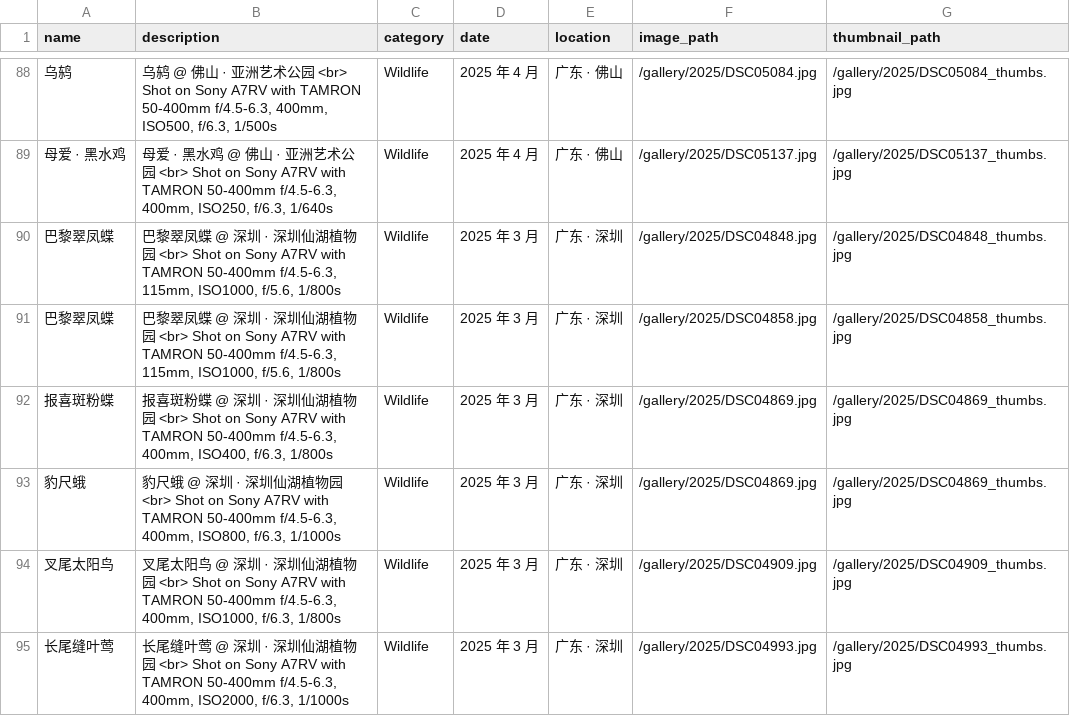
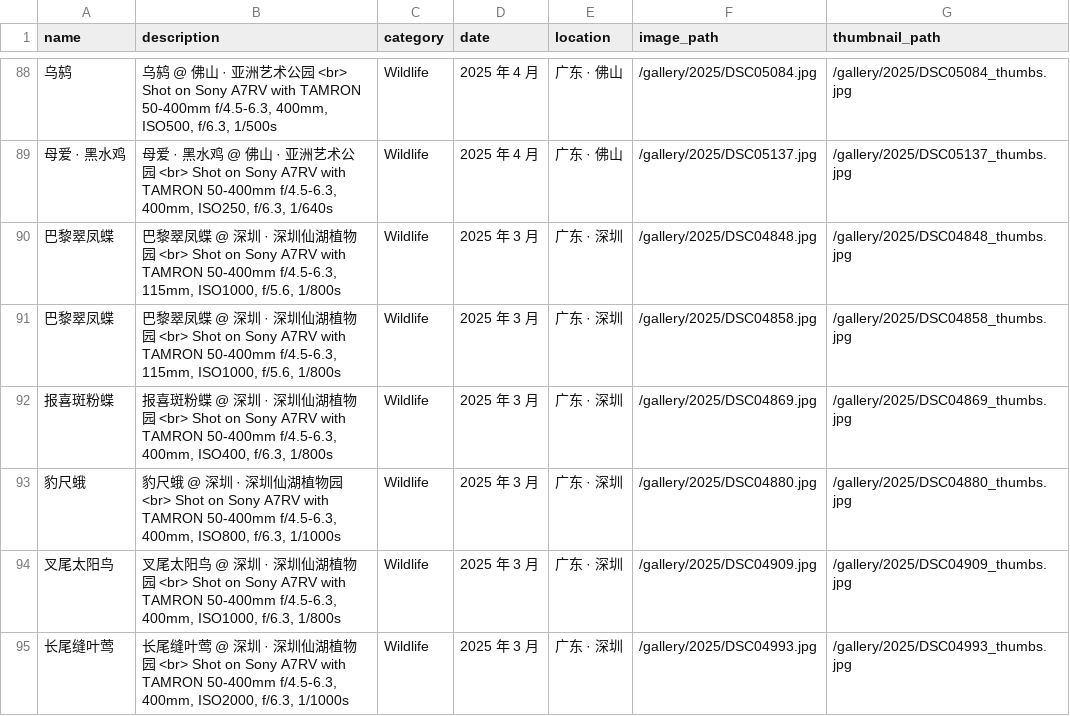
Before and after one commit to JacobZuo/jacobzuo.github.io, a CSV file: _data/gallery.csv, drawn as a sheet; only a part is shown, gaps mark what is left out.

Commit message:
fix wrong image link in gallery

```diff
--- a/_data/gallery.csv
+++ b/_data/gallery.csv
@@ -92,3 +92,3 @@ name,description,category,date,location,image_path,thumbnail_path
 "报喜斑粉蝶","报喜斑粉蝶 @ 深圳 · 深圳仙湖植物园 <br> Shot on Sony A7RV with TAMRON 50-400mm f/4.5-6.3, 400mm, ISO400, f/6.3, 1/800s","Wildlife","2025 年 3 月","广东 · 深圳","/gallery/2025/DSC04869.jpg","/gallery/2025/DSC04869_thumbs.jpg"
-"豹尺蛾","豹尺蛾 @ 深圳 · 深圳仙湖植物园 <br> Shot on Sony A7RV with TAMRON 50-400mm f/4.5-6.3, 400mm, ISO800, f/6.3, 1/1000s","Wildlife","2025 年 3 月","广东 · 深圳","/gallery/2025/DSC04869.jpg","/gallery/2025/DSC04869_thumbs.jpg"
+"豹尺蛾","豹尺蛾 @ 深圳 · 深圳仙湖植物园 <br> Shot on Sony A7RV with TAMRON 50-400mm f/4.5-6.3, 400mm, ISO800, f/6.3, 1/1000s","Wildlife","2025 年 3 月","广东 · 深圳","/gallery/2025/DSC04880.jpg","/gallery/2025/DSC04880_thumbs.jpg"
 "叉尾太阳鸟","叉尾太阳鸟 @ 深圳 · 深圳仙湖植物园 <br> Shot on Sony A7RV with TAMRON 50-400mm f/4.5-6.3, 400mm, ISO1000, f/6.3, 1/800s","Wildlife","2025 年 3 月","广东 · 深圳","/gallery/2025/DSC04909.jpg","/gallery/2025/DSC04909_thumbs.jpg"
```
